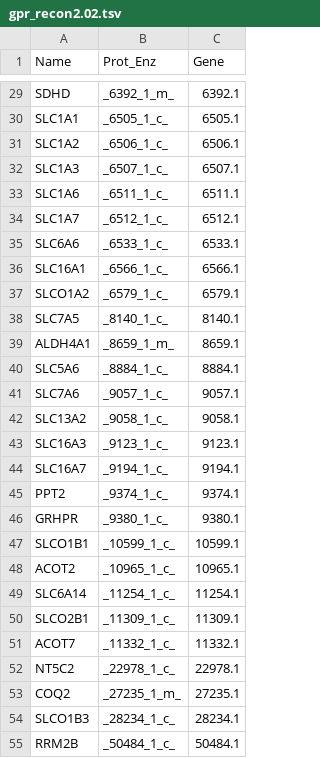
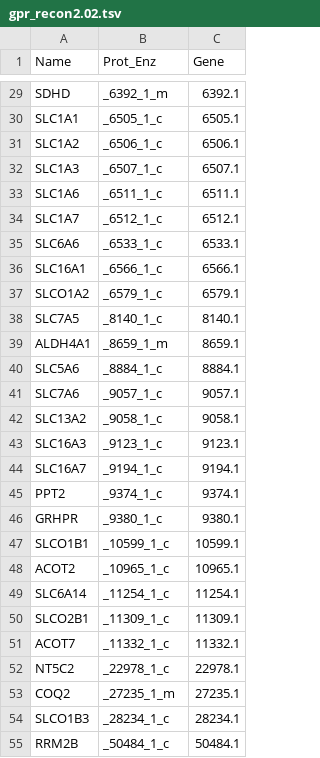
Before and after one commit to MetExplore/phnmnl-PathwayEnrichment, a TSV file: data/gpr_recon2.02.tsv, drawn as a sheet; only a part is shown, gaps mark what is left out; the diff covers the shown part only; the diff names each change by its address in the sheet, - before the commit and + after, or states it on an @@ line.

```diff
--- a/data/gpr_recon2.02.tsv
+++ b/data/gpr_recon2.02.tsv
-B29 (Prot_Enz): _6392_1_m_
+B29 (Prot_Enz): _6392_1_m
-B30 (Prot_Enz): _6505_1_c_
+B30 (Prot_Enz): _6505_1_c
-B31 (Prot_Enz): _6506_1_c_
+B31 (Prot_Enz): _6506_1_c
-B32 (Prot_Enz): _6507_1_c_
+B32 (Prot_Enz): _6507_1_c
-B33 (Prot_Enz): _6511_1_c_
+B33 (Prot_Enz): _6511_1_c
-B34 (Prot_Enz): _6512_1_c_
+B34 (Prot_Enz): _6512_1_c
-B35 (Prot_Enz): _6533_1_c_
+B35 (Prot_Enz): _6533_1_c
-B36 (Prot_Enz): _6566_1_c_
+B36 (Prot_Enz): _6566_1_c
-B37 (Prot_Enz): _6579_1_c_
+B37 (Prot_Enz): _6579_1_c
-B38 (Prot_Enz): _8140_1_c_
+B38 (Prot_Enz): _8140_1_c
-B39 (Prot_Enz): _8659_1_m_
+B39 (Prot_Enz): _8659_1_m
-B40 (Prot_Enz): _8884_1_c_
+B40 (Prot_Enz): _8884_1_c
-B41 (Prot_Enz): _9057_1_c_
+B41 (Prot_Enz): _9057_1_c
-B42 (Prot_Enz): _9058_1_c_
+B42 (Prot_Enz): _9058_1_c
-B43 (Prot_Enz): _9123_1_c_
+B43 (Prot_Enz): _9123_1_c
-B44 (Prot_Enz): _9194_1_c_
+B44 (Prot_Enz): _9194_1_c
-B45 (Prot_Enz): _9374_1_c_
+B45 (Prot_Enz): _9374_1_c
-B46 (Prot_Enz): _9380_1_c_
+B46 (Prot_Enz): _9380_1_c
-B47 (Prot_Enz): _10599_1_c_
+B47 (Prot_Enz): _10599_1_c
-B48 (Prot_Enz): _10965_1_c_
+B48 (Prot_Enz): _10965_1_c
-B49 (Prot_Enz): _11254_1_c_
+B49 (Prot_Enz): _11254_1_c
-B50 (Prot_Enz): _11309_1_c_
+B50 (Prot_Enz): _11309_1_c
-B51 (Prot_Enz): _11332_1_c_
+B51 (Prot_Enz): _11332_1_c
-B52 (Prot_Enz): _22978_1_c_
+B52 (Prot_Enz): _22978_1_c
-B53 (Prot_Enz): _27235_1_m_
+B53 (Prot_Enz): _27235_1_m
-B54 (Prot_Enz): _28234_1_c_
+B54 (Prot_Enz): _28234_1_c
-B55 (Prot_Enz): _50484_1_c_
+B55 (Prot_Enz): _50484_1_c
```
Also changed, not shown: 44 edited cells elsewhere in this file, 8 other files.
